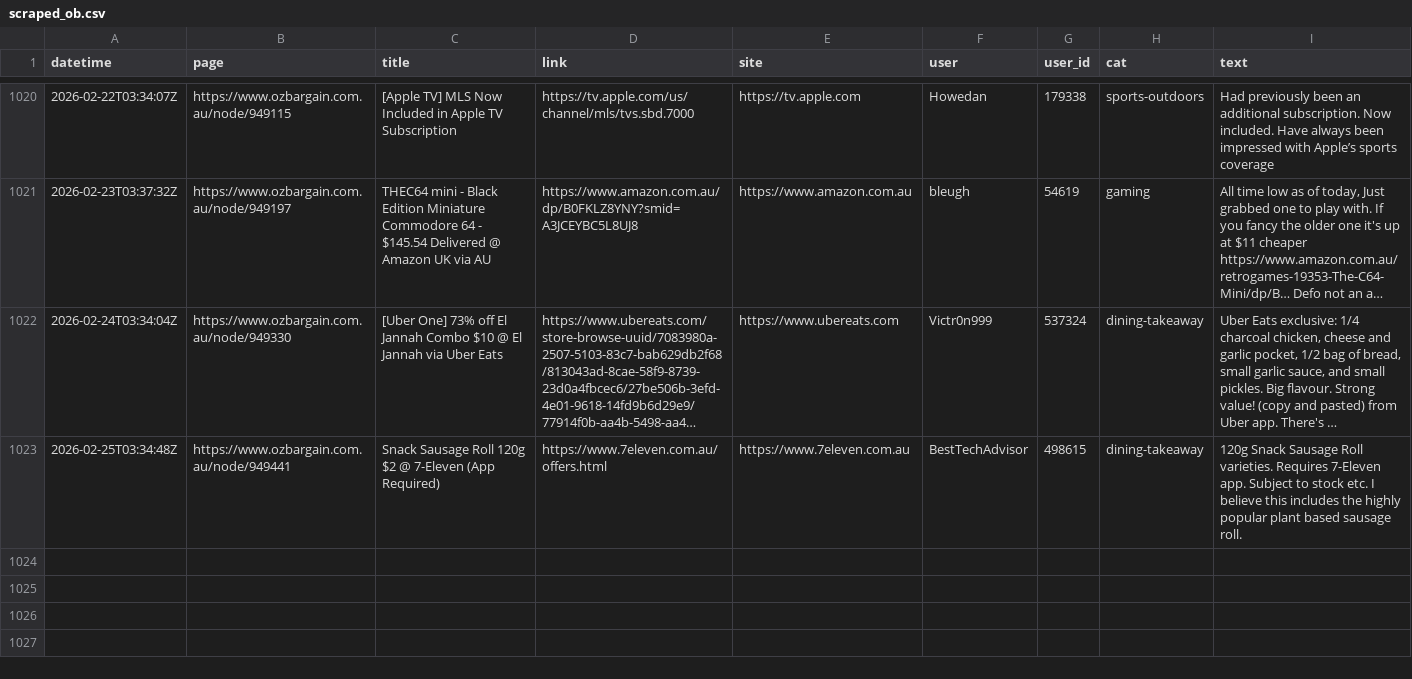
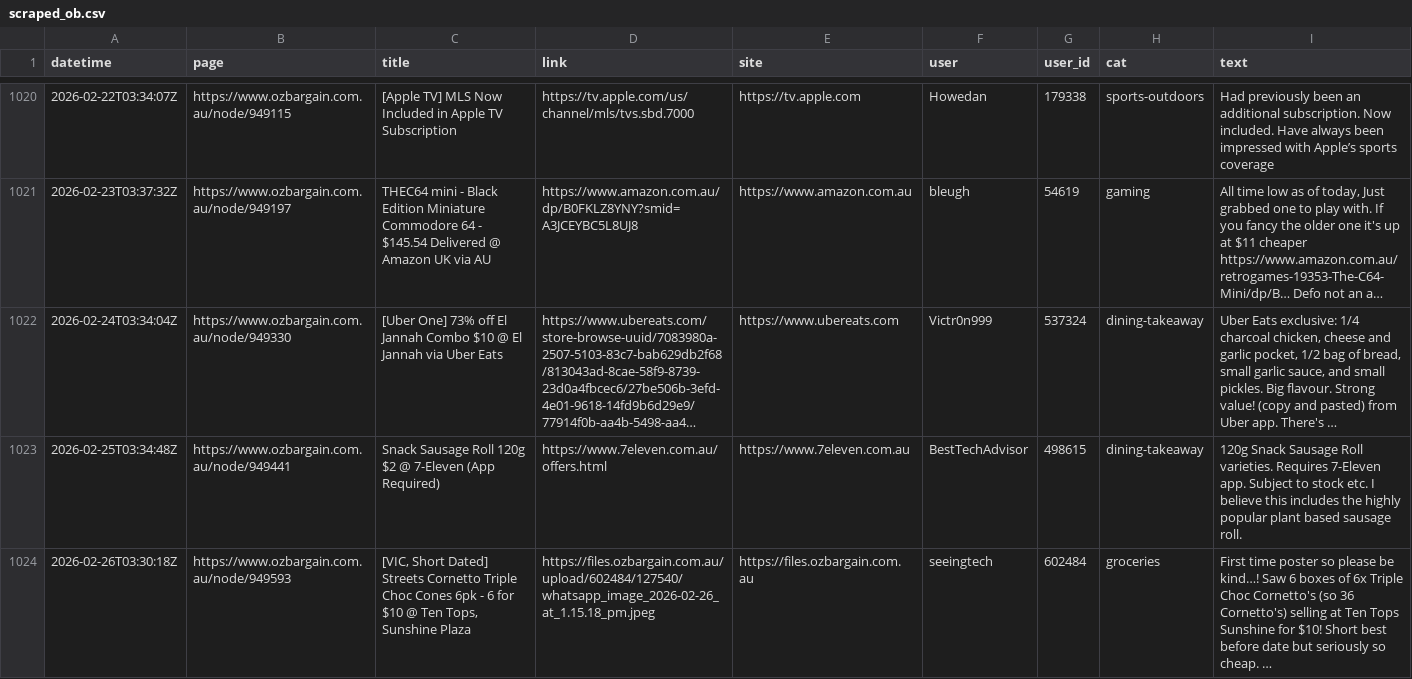
Before and after one commit to nwbort/car-loans, a CSV file: data/scraped_ob.csv, drawn as a sheet; only a part is shown, gaps mark what is left out; long unchanged cells end in ….

Commit message:
refreshing data

```diff
--- a/data/scraped_ob.csv
+++ b/data/scraped_ob.csv
@@ -1023 +1023,2 @@ datetime,page,title,link,site,user,user_id,cat,text
 2026-02-25T03:34:48Z,https://www.ozbargain.com.au/node/949441,Snack Sausage Roll 120g $2 @ 7-Eleven (App Required),https://www.7eleven.com.au/offers.html,https://www.7eleven.com.au,BestTechAdvisor,498615,dining-takeaway,120g Snack Sausage Roll varieties. Requires 7-Eleven app. Subject to stock etc. I believe this includes the highly popular plant based sausage roll.
+2026-02-26T03:30:18Z,https://www.ozbargain.com.au/node/949593,"[VIC, Short Dated] Streets Cornetto Triple Choc Cones 6pk - 6 for $10 @ Ten Tops, Sunshine Plaza",https://files.ozbargain.com.au/upload/602484/127540/whatsapp_image_2026-02-26_at_1.15.18_pm.jpeg,https://files.ozbargain.com.au,seeingtech,602484,groceries,First time poster so please be kind…! Saw 6 boxes of 6x Triple Choc Cornetto's (so 36 Cornetto's) selling at Ten Tops Sunshine for $10! Short best before date but seriously so cheap. …
```
Also changed, not shown: 11 other files.
